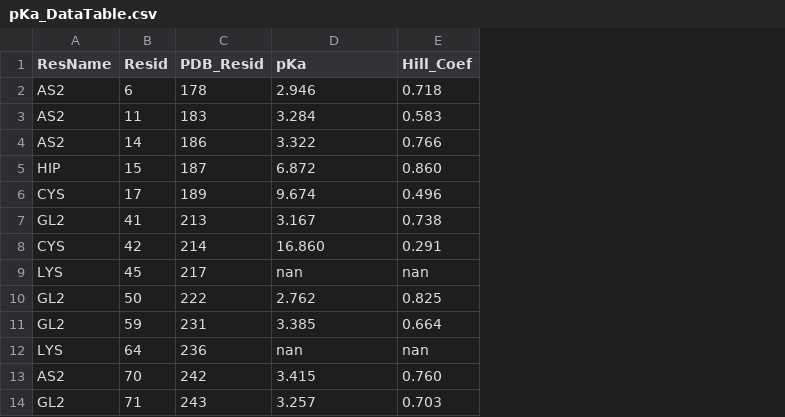
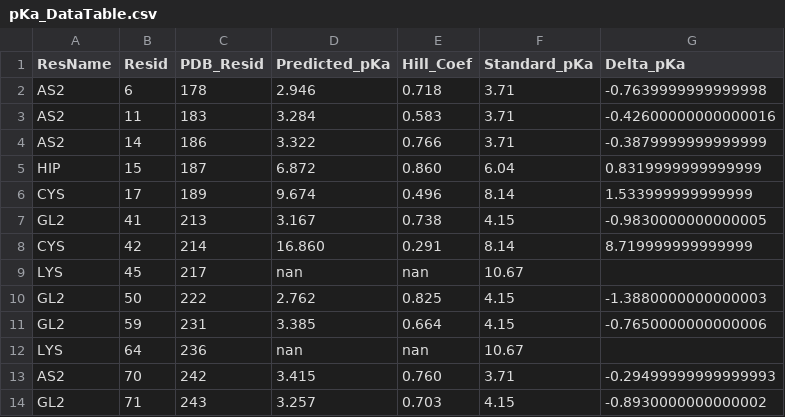
Before and after one commit to wesleymsmith/alk2_cphmd_titrate, a CSV file: continuousPh/md_steps/WT/titrate/pKa_DataTable.csv, drawn as a sheet; only a part is shown; the diff names each change by its address in the sheet, - before the commit and + after, or states it on an @@ line.

Commit message:
updated titration data table to inclue standard pKa and delta pKa columns

```diff
--- a/continuousPh/md_steps/WT/titrate/pKa_DataTable.csv
+++ b/continuousPh/md_steps/WT/titrate/pKa_DataTable.csv
+column F (Standard_pKa), rows 2-14: 3.71 | 3.71 | 3.71 | 6.04 | 8.14 | 4.15 | 8.14 | 10.67 | 4.15 | 4.15 | 10.67 | 3.71 | 4.15
+column G (Delta_pKa), rows 2-14: -0.7639999999999998 | -0.42600000000000016 | -0.3879999999999999 | 0.8319999999999999 | 1.533999999999999 | -0.9830000000000005 | 8.719999999999999 |  | -1.3880000000000003 | -0.7650000000000006 |  | -0.29499999999999993 | -0.8930000000000002
-D1: pKa
+D1: Predicted_pKa
```
Also changed, not shown: 1 other file.
